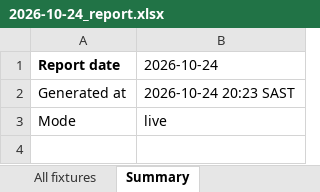
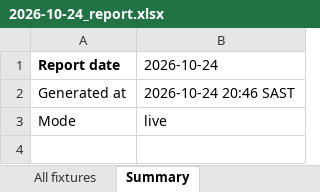
Before and after one commit to mwanzajerry14-bit/soccer-value-bets, an Excel workbook: reports/2026-10-24_report.xlsx, sheet Summary, drawn as a sheet; only a part is shown; values as stored, in another font and other column widths than the file's, no borders; the diff covers the shown part only; the diff names each change by its address in the sheet, - before the commit and + after, or states it on an @@ line.

```diff
--- a/reports/2026-10-24_report.xlsx (sheet Summary)
+++ b/reports/2026-10-24_report.xlsx (sheet Summary)
-B2 (2026-10-24): 2026-10-24 20:23 SAST
+B2 (2026-10-24): 2026-10-24 20:46 SAST
```
Also changed, not shown: 4 edited cells elsewhere in this sheet, sheet All fixtures, sheet Value bets, 5 other files.
